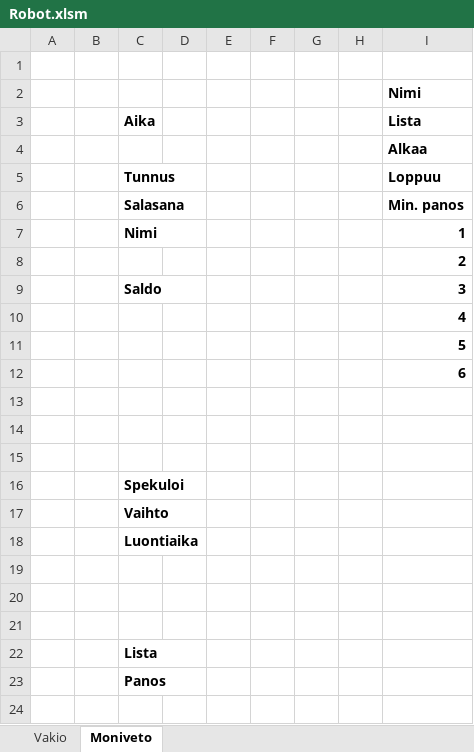
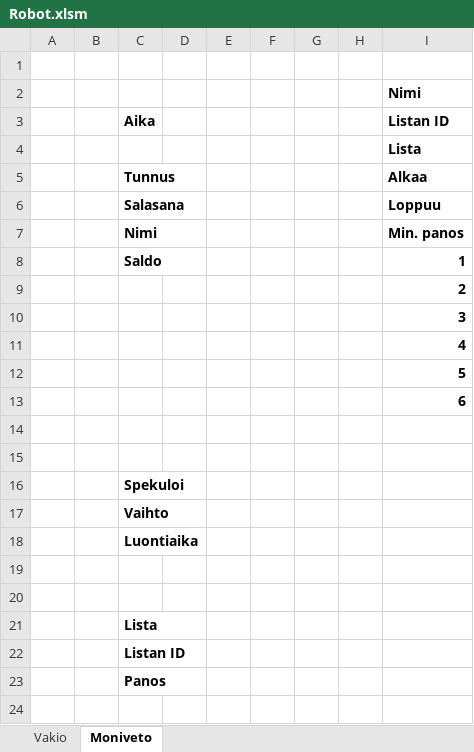
Before and after one commit to tmansner/sport-games-robot, an Excel workbook: Excel VBA/Robot.xlsm, sheet Moniveto, drawn as a sheet; only a part is shown; values as stored, in another font and other column widths than the file's, no borders; charts and pictures not drawn; removed rows and columns are numbered as before the commit, all else as after; the diff names each change by its address in the sheet, - before the commit and + after, or states it on an @@ line.

```diff
--- a/Excel VBA/Robot.xlsm (sheet Moniveto)
+++ b/Excel VBA/Robot.xlsm (sheet Moniveto)
-I3: Lista
+I3: Listan ID
-I4 (Listan ID): Alkaa
+I4 (Listan ID): Lista
+row 5:  |  | Tunnus |  |  |  |  |  | Alkaa
-C6 (Aika): Tunnus
+C6 (Aika): Salasana
-C7 (Aika): Salasana
+C7 (Aika): Nimi
-C8 (Aika): Nimi
+C8 (Aika): Saldo
-C10 (Aika): Saldo
+C10 (Aika): (empty)
-row 13: (empty)
-row 21: (empty)
+row 22:  |  | Listan ID
```
Also changed, not shown: sheet Vakio, charts or pictures, 31 other files.
